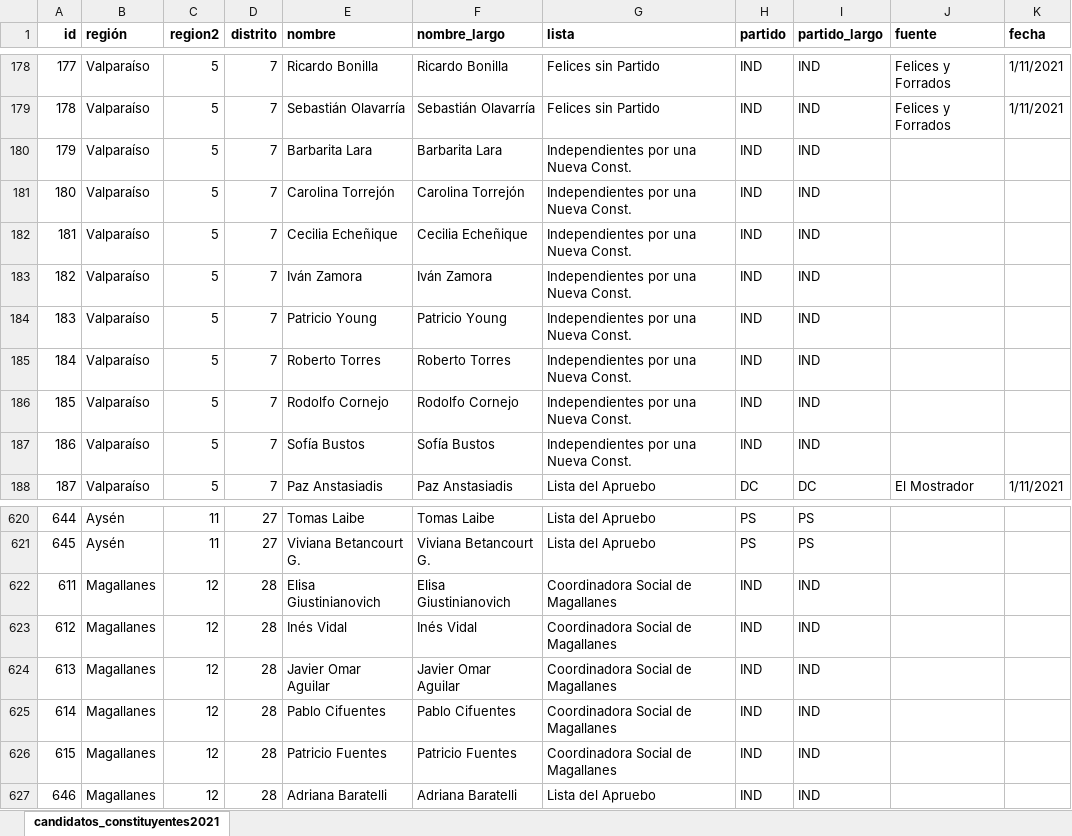
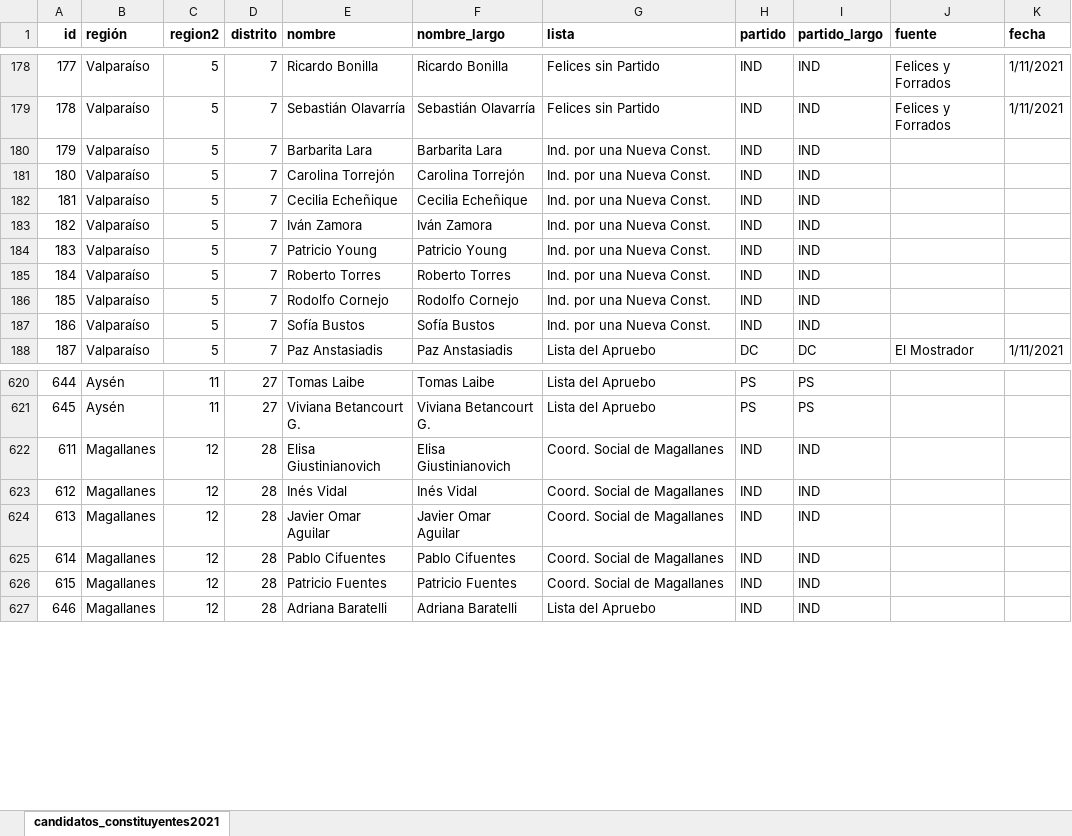
Before and after one commit to tresquintos/candidatos, an Excel workbook: constituyentes 2021/candidatos_constituyentes2021.xlsx, sheet candidatos_constituyentes2021, drawn as a sheet; only a part is shown, gaps mark what is left out; values as stored, in another font and other column widths than the file's, no borders; the diff names each change by its address in the sheet, - before the commit and + after, or states it on an @@ line.

```diff
--- a/constituyentes 2021/candidatos_constituyentes2021.xlsx (sheet candidatos_constituyentes2021)
+++ b/constituyentes 2021/candidatos_constituyentes2021.xlsx (sheet candidatos_constituyentes2021)
-G180:G187 (lista): Independientes por una Nueva Const.
+G180:G187 (lista): Ind. por una Nueva Const.
-G622:G626 (lista): Coordinadora Social de Magallanes
+G622:G626 (lista): Coord. Social de Magallanes
```
Also changed, not shown: 1 other file.
